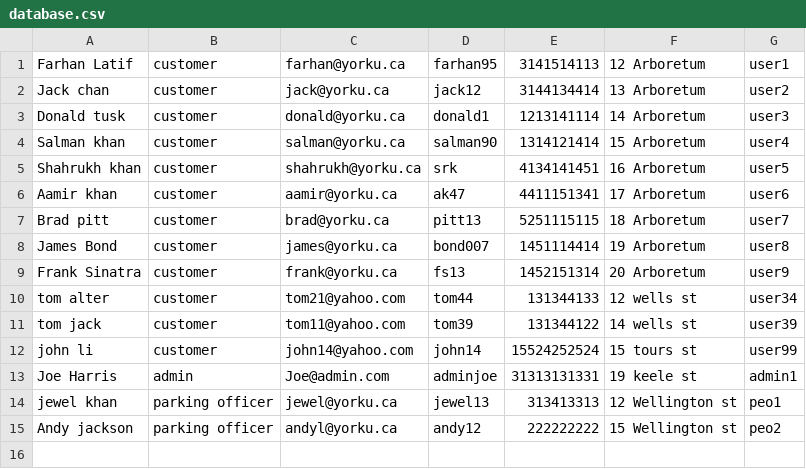
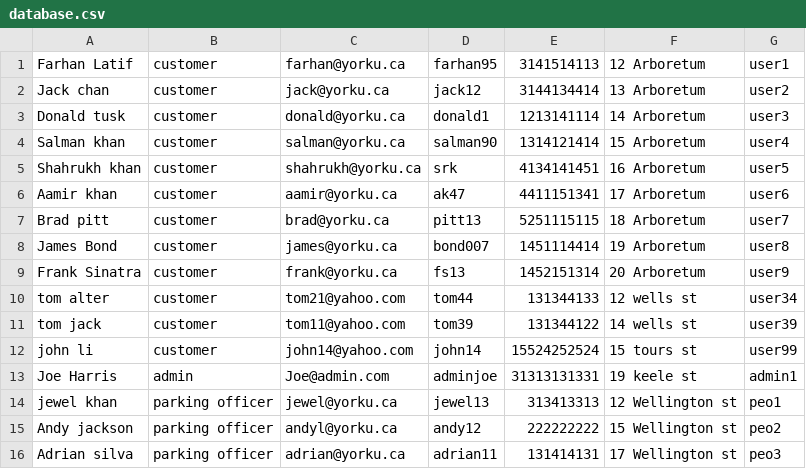
Before and after one commit to jisanRL/EECS-3311, a CSV file: eecs3311_proj/CSVs/database.csv, drawn as a sheet; the diff names each change by its address in the sheet, - before the commit and + after, or states it on an @@ line.

```diff
--- a/eecs3311_proj/CSVs/database.csv
+++ b/eecs3311_proj/CSVs/database.csv
+row 16: Adrian silva | parking officer | adrian@yorku.ca | adrian11 | 131414131 | 17 Wellington st | peo3
```
Also changed, not shown: 4 other files.
